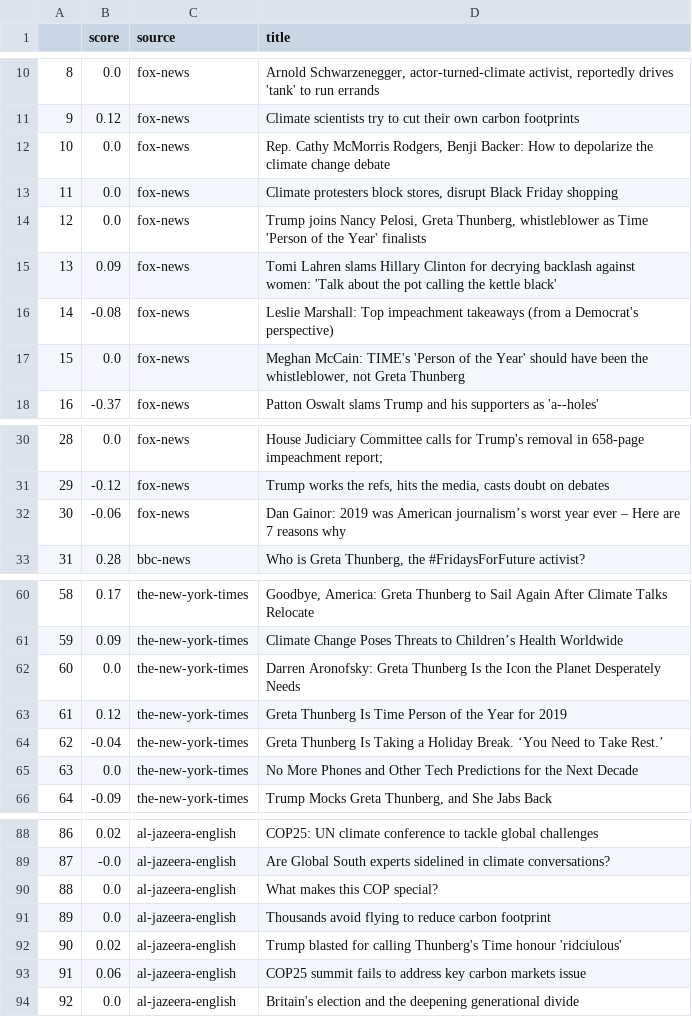
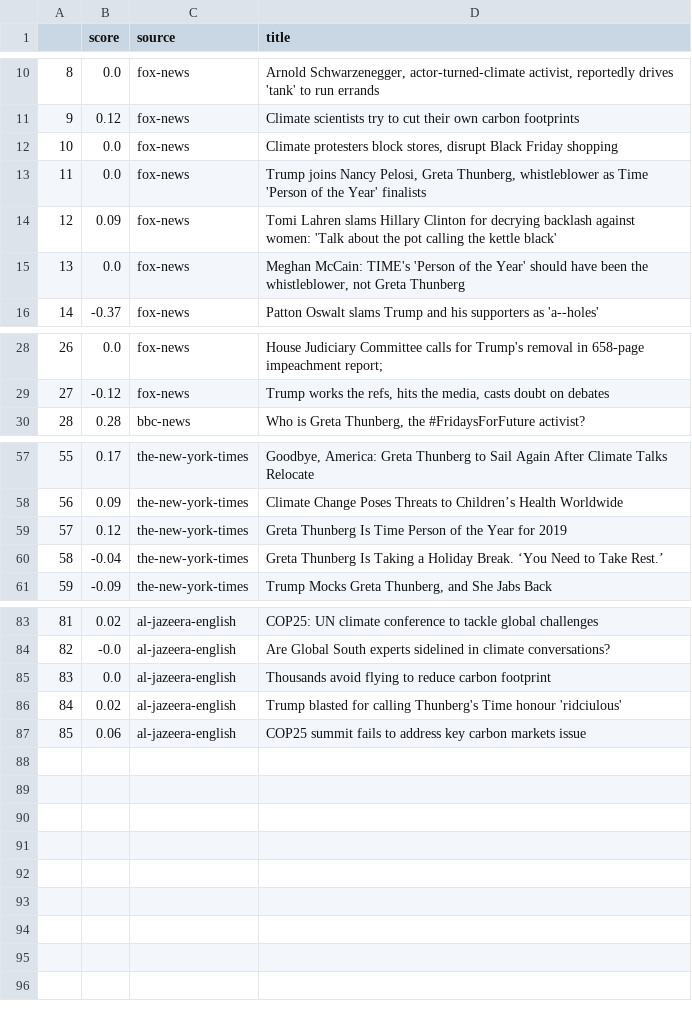
Before and after one commit to palokangas/nlpnews, a CSV file: dataframes/sents_articles.csv, drawn as a sheet; only a part is shown, gaps mark what is left out; removed rows and columns are numbered as before the commit, all else as after; the diff names each change by its address in the sheet, - before the commit and + after, or states it on an @@ line.

```diff
--- a/dataframes/sents_articles.csv
+++ b/dataframes/sents_articles.csv
-row 12: 10 | 0.0 | fox-news | Rep. Cathy McMorris Rodgers, Benji Backer: How to depolarize the climate change debate
@@ column A renumbered between rows 12 and 87 @@
-row 16: 14 | -0.08 | fox-news | Leslie Marshall: Top impeachment takeaways (from a Democrat's perspective)
-row 32: 30 | -0.06 | fox-news | Dan Gainor: 2019 was American journalism’s worst year ever – Here are 7 reasons why
-row 62: 60 | 0.0 | the-new-york-times | Darren Aronofsky: Greta Thunberg Is the Icon the Planet Desperately Needs
-row 65: 63 | 0.0 | the-new-york-times | No More Phones and Other Tech Predictions for the Next Decade
-row 90: 88 | 0.0 | al-jazeera-english | What makes this COP special?
-row 94: 92 | 0.0 | al-jazeera-english | Britain's election and the deepening generational divide
```
Also changed, not shown: dataframes/sents_citations.csv, 4 other files.
